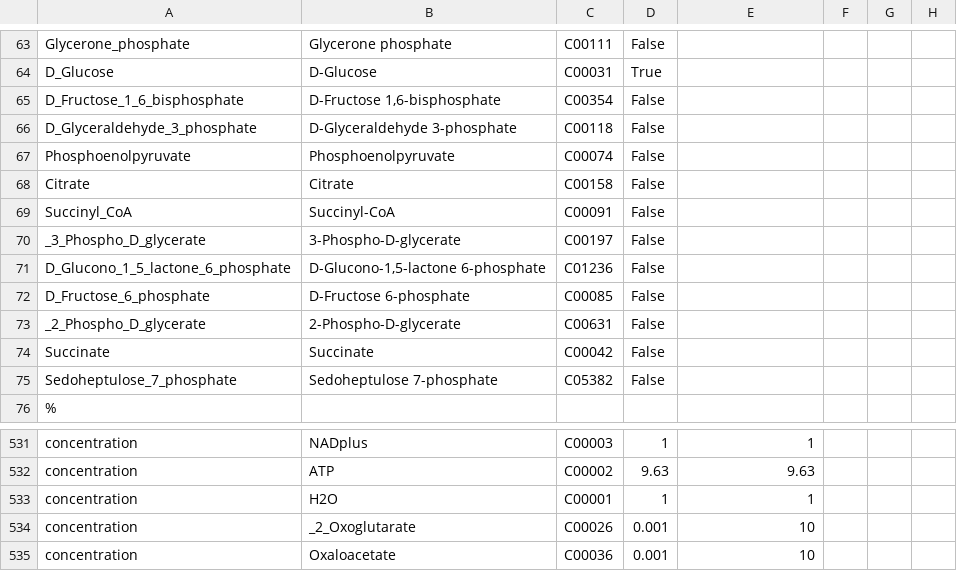
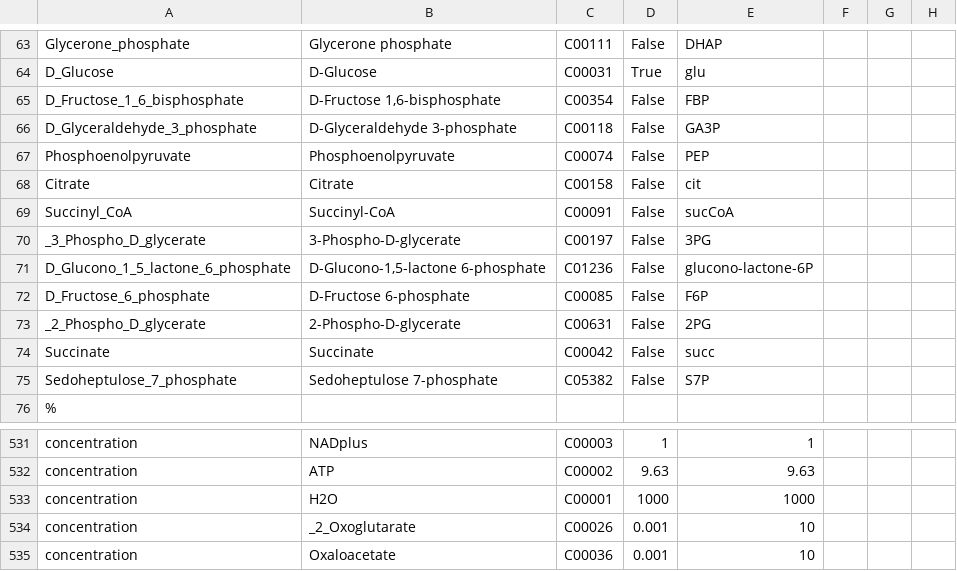
Before and after one commit to eladnoor/enzyme-cost, a CSV file: data/ecoli_ccm_aerobic_ProteinComposition_haverkorn_ModelData.csv, drawn as a sheet; only a part is shown, gaps mark what is left out; the diff covers the shown part only; the diff names each change by its address in the sheet, - before the commit and + after, or states it on an @@ line.

```diff
--- a/data/ecoli_ccm_aerobic_ProteinComposition_haverkorn_ModelData.csv
+++ b/data/ecoli_ccm_aerobic_ProteinComposition_haverkorn_ModelData.csv
-E63: (empty)
+E63: DHAP
-E64: (empty)
+E64: glu
-E65: (empty)
+E65: FBP
-E66: (empty)
+E66: GA3P
-E67: (empty)
+E67: PEP
-E68: (empty)
+E68: cit
-E69: (empty)
+E69: sucCoA
-E70: (empty)
+E70: 3PG
-E71: (empty)
+E71: glucono-lactone-6P
-E72: (empty)
+E72: F6P
-E73: (empty)
+E73: 2PG
-E74: (empty)
+E74: succ
-E75: (empty)
+E75: S7P
-D533: 1
+D533: 1000
-E533: 1
+E533: 1000
```
Also changed, not shown: 40 edited cells elsewhere in this file, data/ecoli_ccm_aerobic_ProteinComposition_haverkorn_ValidationData.csv, 6 other files.
